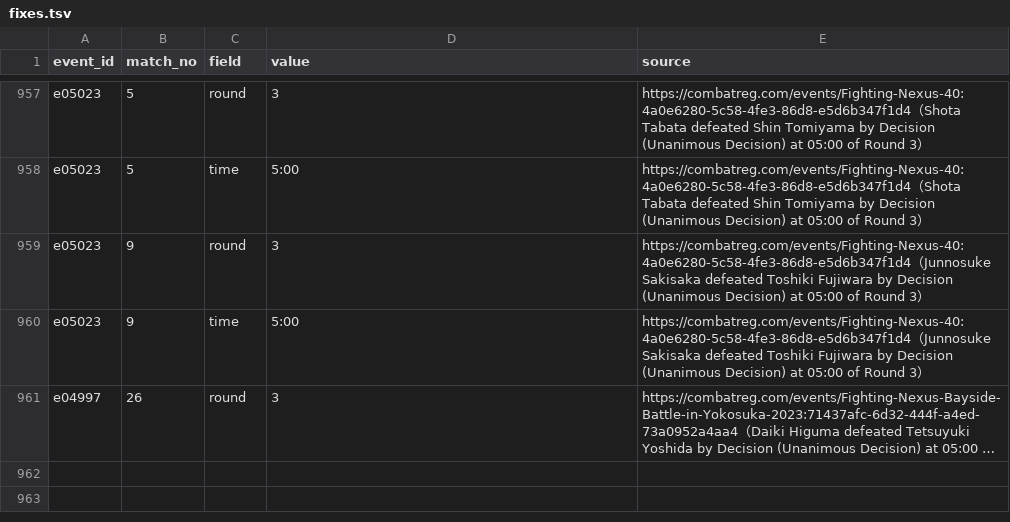
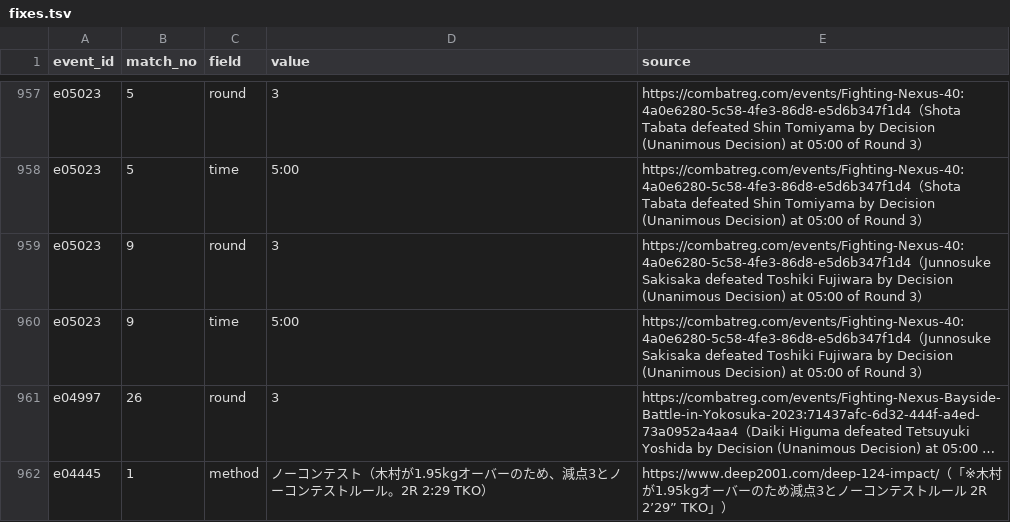
Before and after one commit to japan-mma-record/japan-mma-record.github.io, a TSV file: data/fixes.tsv, drawn as a sheet; only a part is shown, gaps mark what is left out; long unchanged cells end in …; the diff names each change by its address in the sheet, - before the commit and + after, or states it on an @@ line.

```diff
--- a/data/fixes.tsv
+++ b/data/fixes.tsv
+row 962: e04445 | 1 | method | ノーコンテスト（木村が1.95kgオーバーのため、減点3とノーコンテストルール。2R 2:29 TKO） | https://www.deep2001.com/deep-124-impact/（「※木村が1.95kgオーバーのため減点3とノーコンテストルール 2R 2’29” TKO」）
```
